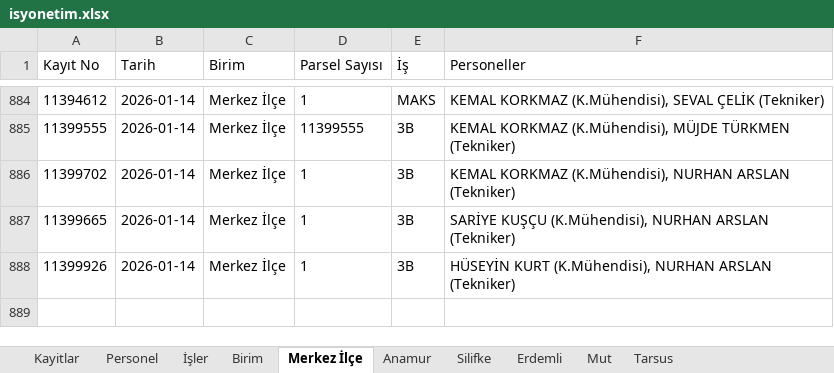
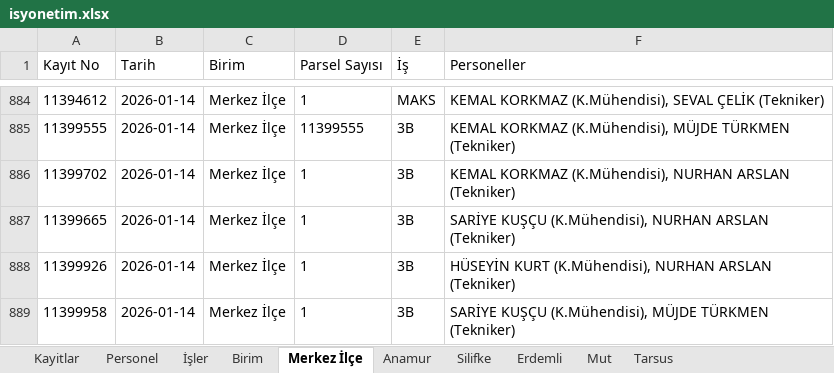
Before and after one commit to gokhangeo/isyonetim, an Excel workbook: isyonetim.xlsx, sheet Merkez İlçe, drawn as a sheet; only a part is shown, gaps mark what is left out; values as stored, in another font and other column widths than the file's, no borders; the diff names each change by its address in the sheet, - before the commit and + after, or states it on an @@ line.

Commit message:
[Kadastro App] Yeni kayıt eklendi: 11399958

```diff
--- a/isyonetim.xlsx (sheet Merkez İlçe)
+++ b/isyonetim.xlsx (sheet Merkez İlçe)
+row 889: 11399958 | 2026-01-14 | Merkez İlçe | 1 | 3B | SARİYE KUŞÇU (K.Mühendisi), MÜJDE TÜRKMEN (Tekniker)
```
Also changed, not shown: sheet Kayitlar.
